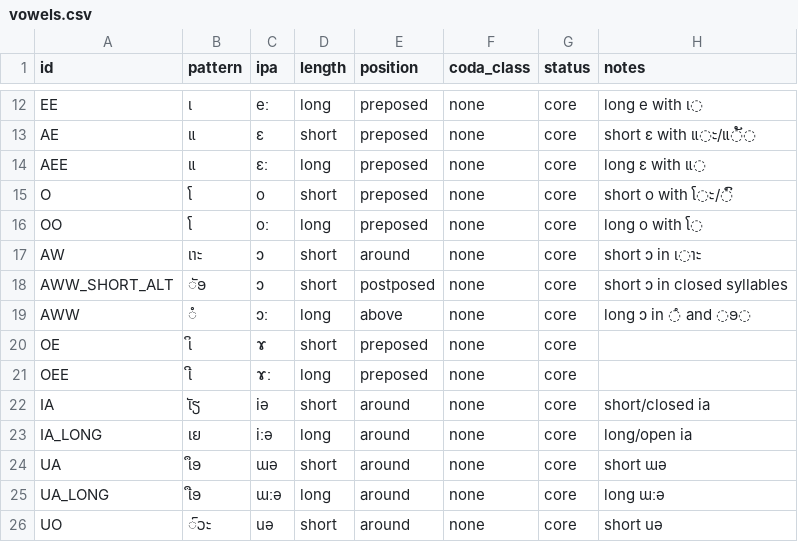
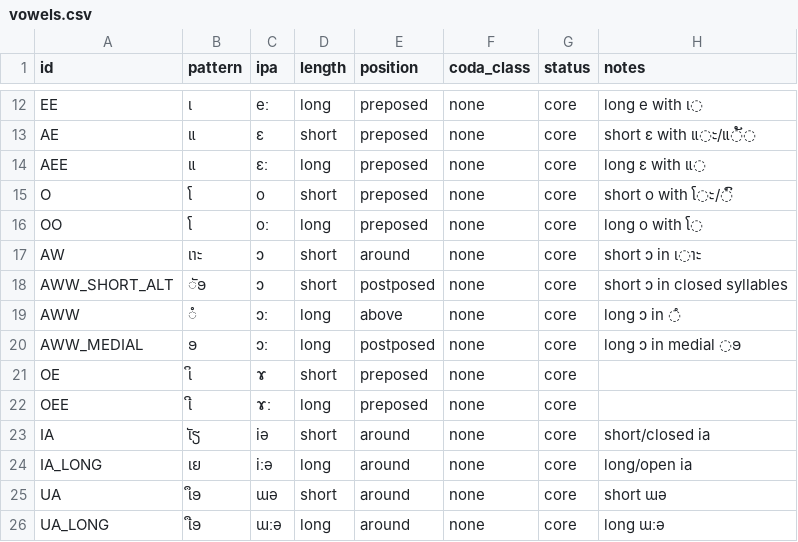
Before and after one commit to ClippyFirst/Lao-Ukrainian-Phonetic-System, a CSV file: data/lao/vowels.csv, drawn as a sheet; only a part is shown, gaps mark what is left out; the shorter side is filled out with more unchanged rows.

Commit message:
fix: support medial ɔ carrier vowel

```diff
--- a/data/lao/vowels.csv
+++ b/data/lao/vowels.csv
@@ -18,3 +18,4 @@ AW,ເາະ,ɔ,short,around,none,core,short ɔ in ເ◌າະ
 AWW_SHORT_ALT,ັອ,ɔ,short,postposed,none,core,short ɔ in closed syllables
-AWW,ໍ,ɔː,long,above,none,core,long ɔ in ◌ໍ and ◌ອ◌
+AWW,ໍ,ɔː,long,above,none,core,long ɔ in ◌ໍ
+AWW_MEDIAL,ອ,ɔː,long,postposed,none,core,long ɔ in medial ◌ອ
 OE,ເິ,ɤ,short,preposed,none,core,
```
